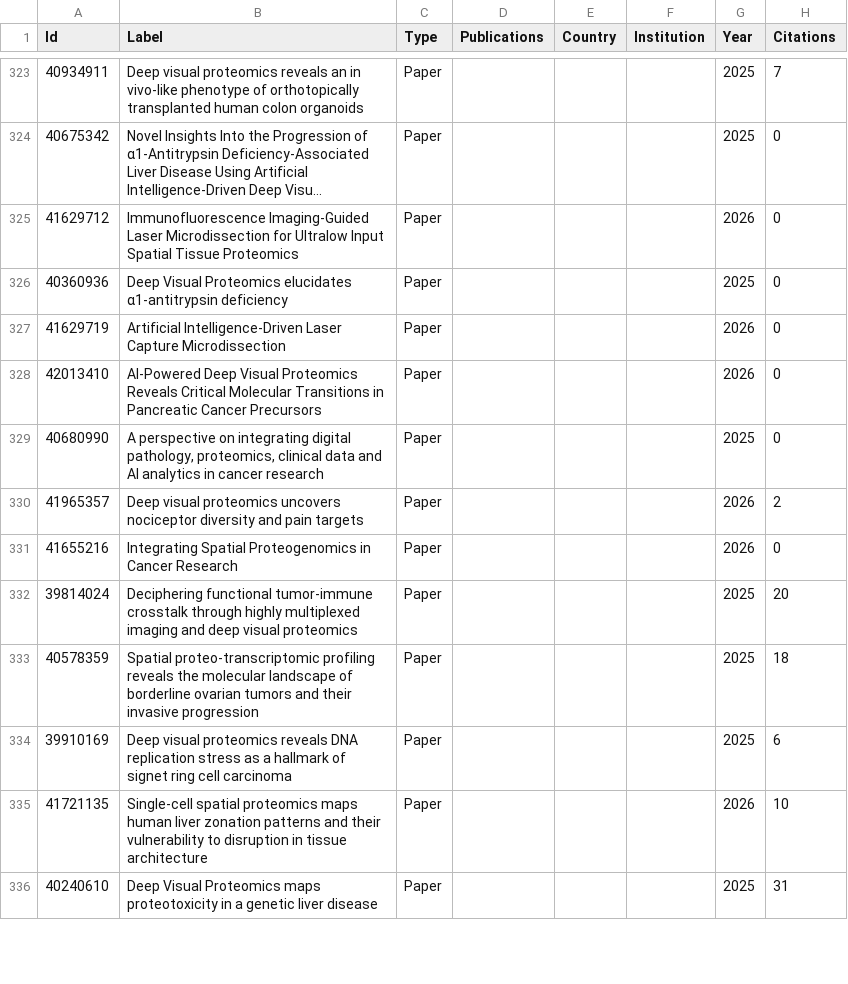
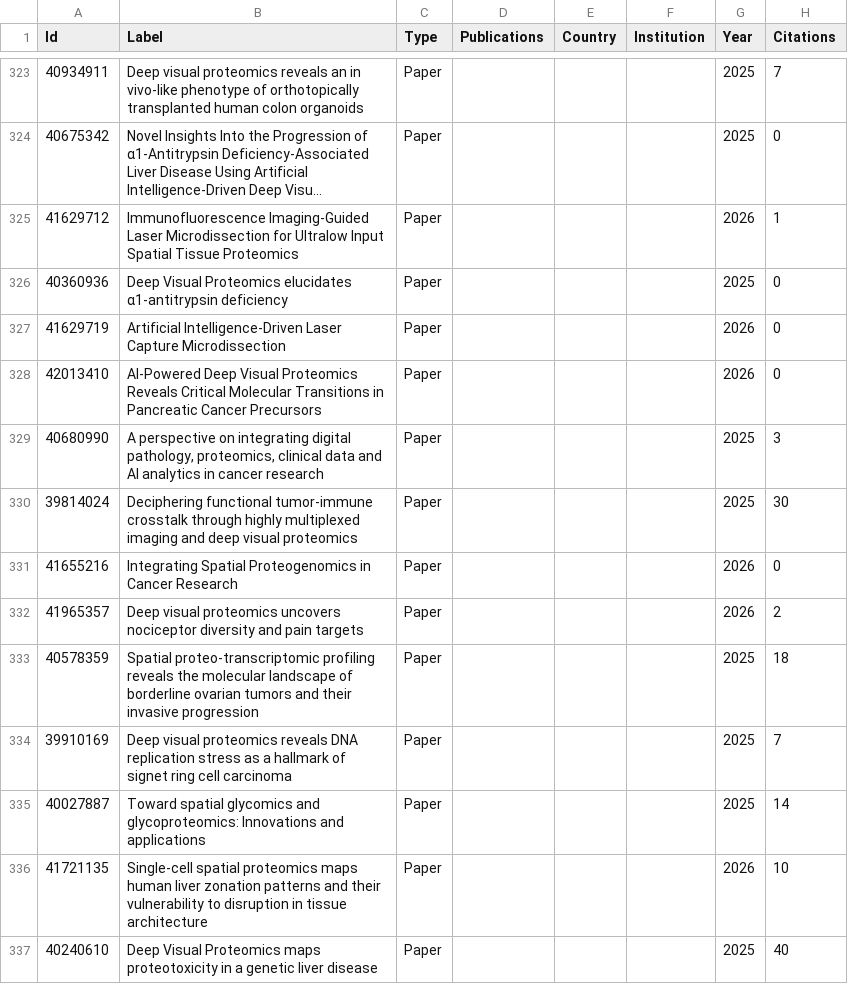
Before and after one commit to josenimo/DVP-dashboard, a CSV file: dvp_bipartite_nodes.csv, drawn as a sheet; only a part is shown, gaps mark what is left out; long unchanged cells end in …; removed rows and columns are numbered as before the commit, all else as after; the diff covers the shown part only; the diff names each change by its address in the sheet, - before the commit and + after, or states it on an @@ line.

```diff
--- a/dvp_bipartite_nodes.csv
+++ b/dvp_bipartite_nodes.csv
-H325 (Citations): 0
+H325 (Citations): 1
-H329 (Citations): 0
+H329 (Citations): 3
+row 330: 39814024 | Deciphering functional tumor-immune crosstalk through highly multiplexed imaging and deep visual proteomics | Paper |  |  |  | 2025 | 30
-row 332: 39814024 | Deciphering functional tumor-immune crosstalk through highly multiplexed imaging and deep visual proteomics | Paper |  |  |  | 2025 | 20
-H334 (Citations): 6
+H334 (Citations): 7
+row 335: 40027887 | Toward spatial glycomics and glycoproteomics: Innovations and applications | Paper |  |  |  | 2025 | 14
-H337 (Citations): 31
+H337 (Citations): 40
```
Also changed, not shown: 1 removed row and 12 edited cells elsewhere in this file, deep_visual_proteomics_papers.csv, dvp_authors.csv, 7 other files.
